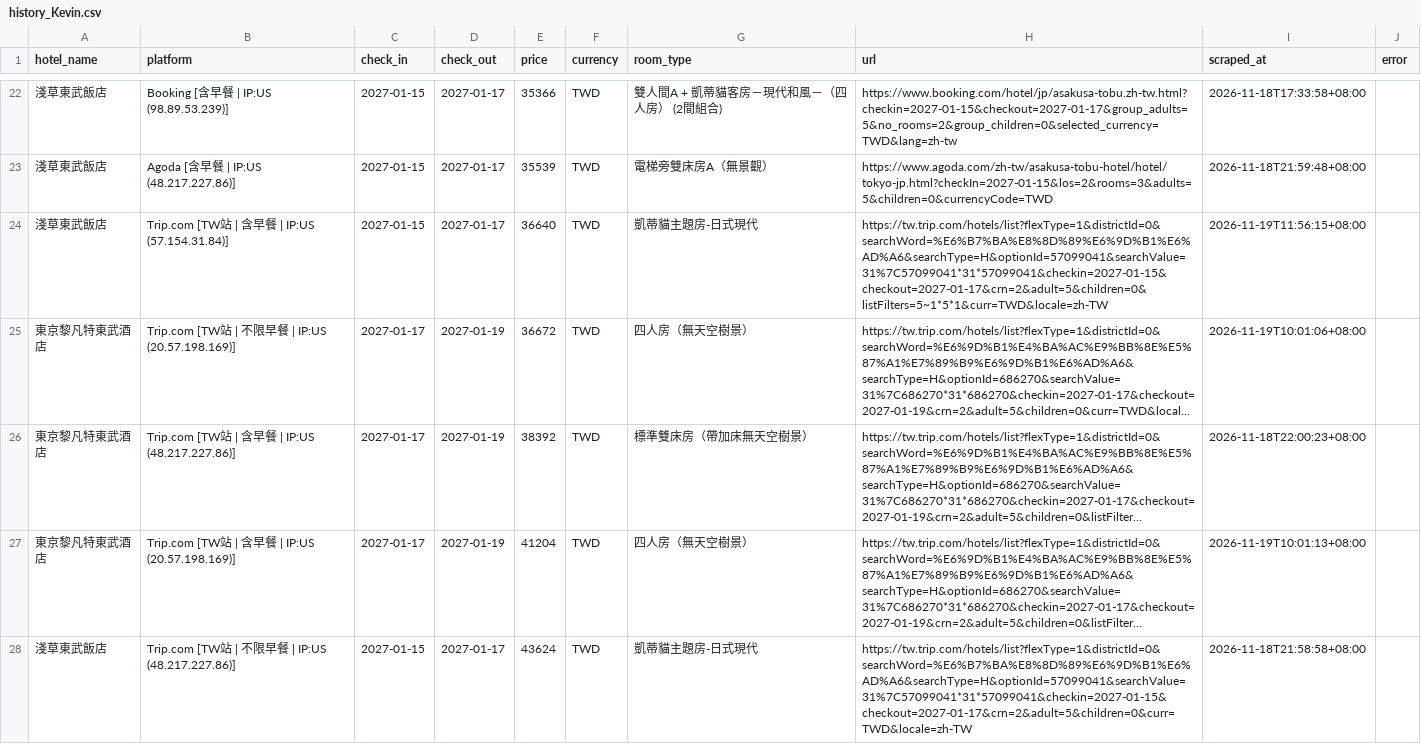
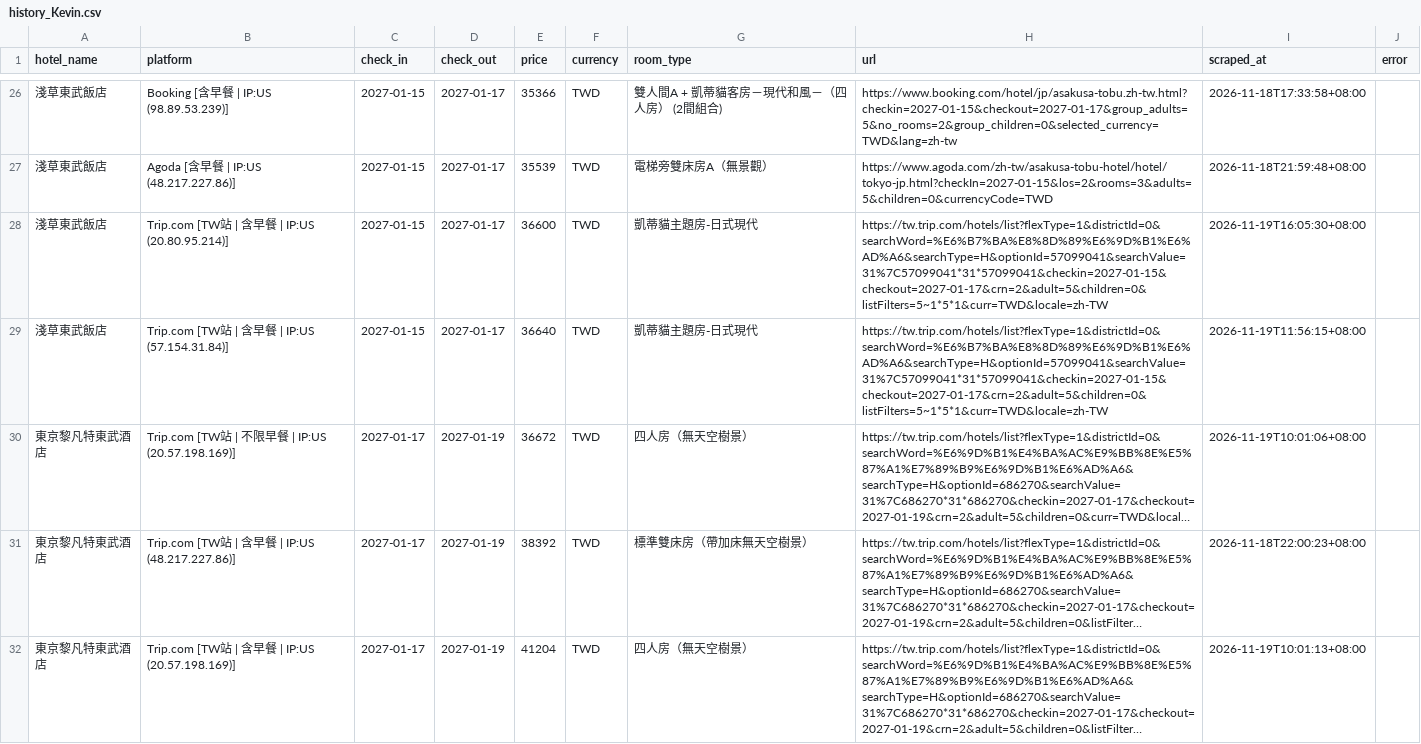
Before and after one commit to andycdmo-sys/hotel-price-comparator, a CSV file: output/history_Kevin.csv, drawn as a sheet; only a part is shown, gaps mark what is left out; the shorter side is filled out with more unchanged rows; long unchanged cells end in …; the diff covers the shown part only; the diff names each change by its address in the sheet, - before the commit and + after, or states it on an @@ line.

```diff
--- a/output/history_Kevin.csv
+++ b/output/history_Kevin.csv
+row 28: 淺草東武飯店 | Trip.com [TW站 | 含早餐 | IP:US (20.80.95.214)] | 2027-01-15 | 2027-01-17 | 36600 | TWD | 凱蒂貓主題房-日式現代 | https://tw.trip.com/hotels/list?flexType=1&districtId=0&searchWord=%E6%B7%BA%E8%8D%89%E6%9D%B1%E6%AD%A6&searchType=H&optionId=57099041&searchValue=31%7C57099041*31*57099041&checkin=2027-01-15&checkout=2027-01-17&crn=2&adult=5&children=0&listFilters=5~1*5*1&curr=TWD&locale=zh-TW | 2026-11-19T16:05:30+08:00
```
Also changed, not shown: 7 added rows elsewhere in this file, output/history_AndyTest.csv, 6 other files.
